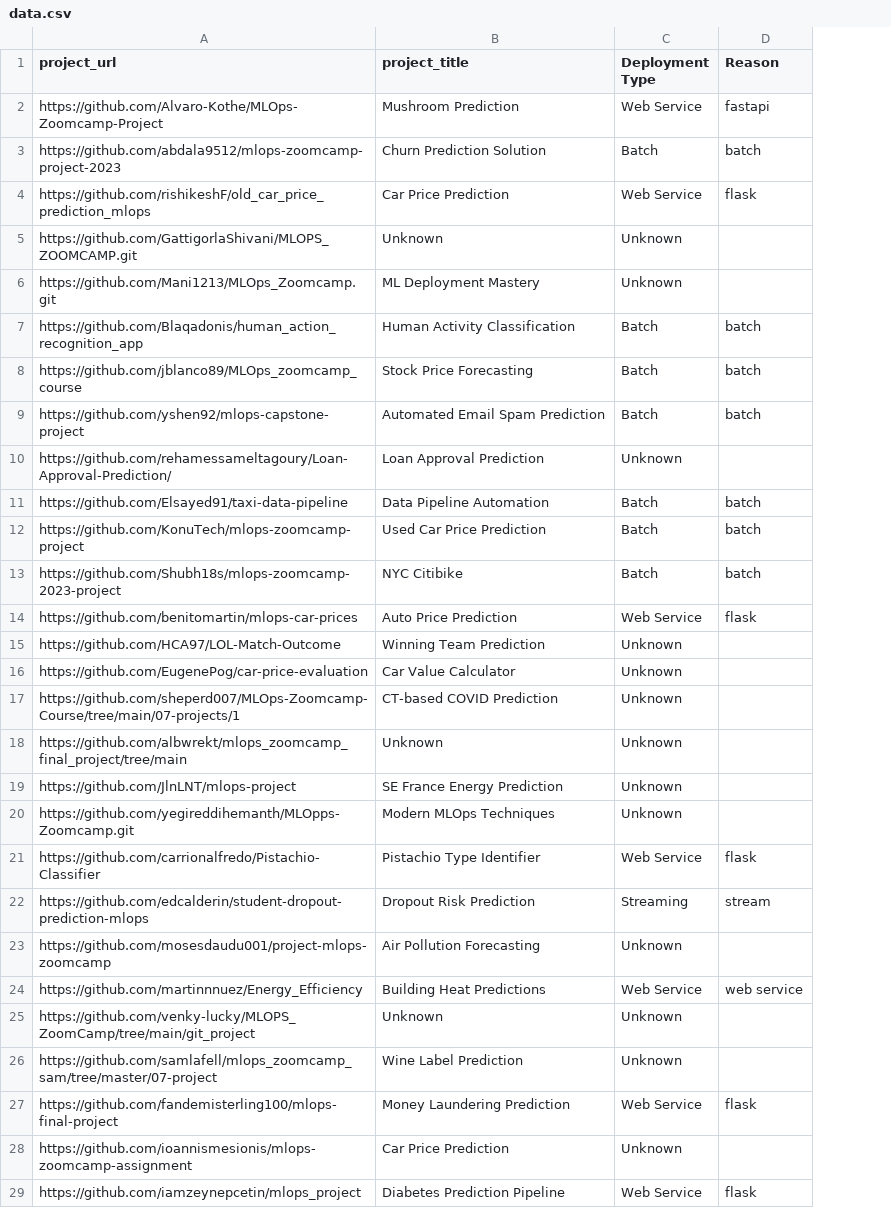
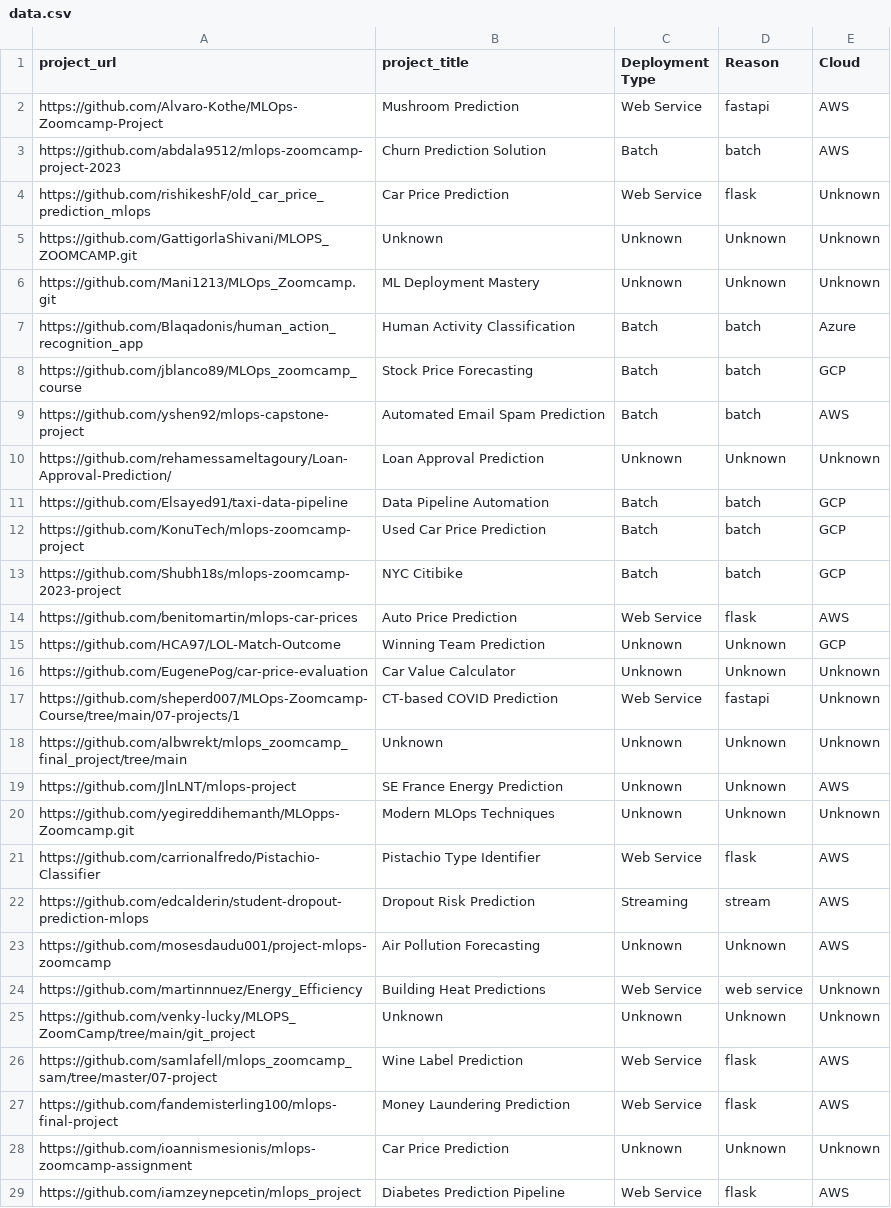
Before and after one commit to dimzachar/DataTalksClub-Projects, a CSV file: Data/mlopszoomcamp/2023/data.csv, drawn as a sheet; only a part is shown; the diff covers the shown part only; the diff names each change by its address in the sheet, - before the commit and + after, or states it on an @@ line.

```diff
--- a/Data/mlopszoomcamp/2023/data.csv
+++ b/Data/mlopszoomcamp/2023/data.csv
+column E (Cloud), rows 2-29: AWS | AWS | Unknown | Unknown | Unknown | Azure | GCP | AWS | Unknown | GCP | GCP | GCP | AWS | GCP | Unknown | Unknown | Unknown | AWS | Unknown | AWS | AWS | AWS | Unknown | Unknown | AWS | AWS | Unknown | AWS
-D5:D6 (Reason): (empty)
+D5:D6 (Reason): Unknown
-D10 (Reason): (empty)
+D10 (Reason): Unknown
-D15:D16 (Reason): (empty)
+D15:D16 (Reason): Unknown
-C17 (Deployment Type): Unknown
+C17 (Deployment Type): Web Service
-D17 (Reason): (empty)
+D17 (Reason): fastapi
-D18:D20 (Reason): (empty)
+D18:D20 (Reason): Unknown
-D23 (Reason): (empty)
+D23 (Reason): Unknown
-D25 (Reason): (empty)
+D25 (Reason): Unknown
-C26 (Deployment Type): Unknown
+C26 (Deployment Type): Web Service
-D26 (Reason): (empty)
+D26 (Reason): flask
-D28 (Reason): (empty)
+D28 (Reason): Unknown
```
Also changed, not shown: 41 edited cells elsewhere in this file, Data/dezoomcamp/2022/data.csv, Data/dezoomcamp/2023/data.csv, 11 other files.
